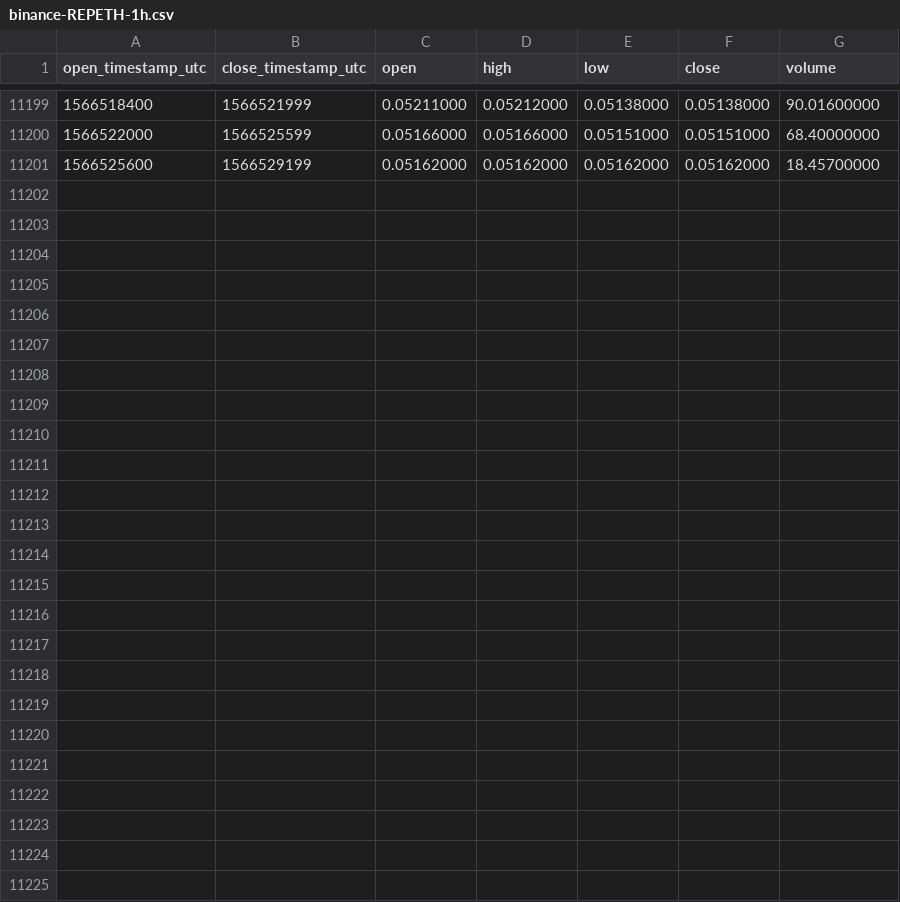
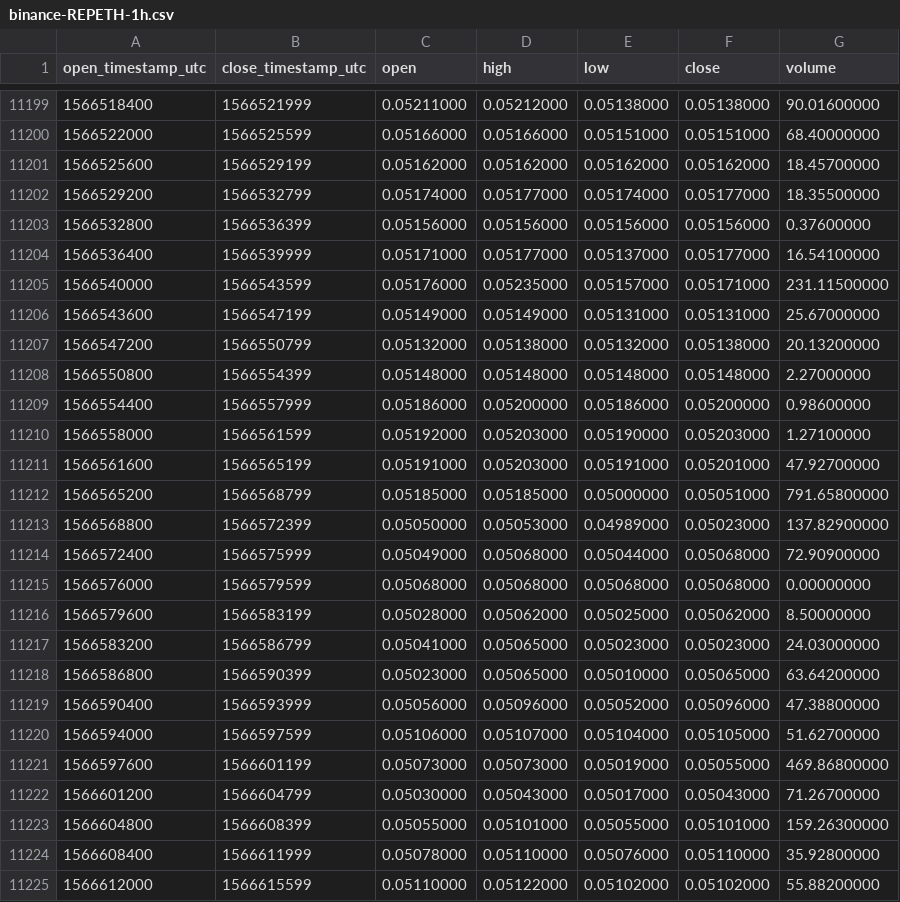
Before and after one commit to cryptobigbro/binance-REPETH, a CSV file: binance-REPETH-1h.csv, drawn as a sheet; only a part is shown, gaps mark what is left out.

Commit message:
Update OHLCV data.

```diff
--- a/binance-REPETH-1h.csv
+++ b/binance-REPETH-1h.csv
@@ -11201 +11201,25 @@ open_timestamp_utc,close_timestamp_utc,open,high,low,close,volume
 1566525600,1566529199,0.05162000,0.05162000,0.05162000,0.05162000,18.45700000
+1566529200,1566532799,0.05174000,0.05177000,0.05174000,0.05177000,18.35500000
+1566532800,1566536399,0.05156000,0.05156000,0.05156000,0.05156000,0.37600000
+1566536400,1566539999,0.05171000,0.05177000,0.05137000,0.05177000,16.54100000
+1566540000,1566543599,0.05176000,0.05235000,0.05157000,0.05171000,231.11500000
+1566543600,1566547199,0.05149000,0.05149000,0.05131000,0.05131000,25.67000000
+1566547200,1566550799,0.05132000,0.05138000,0.05132000,0.05138000,20.13200000
+1566550800,1566554399,0.05148000,0.05148000,0.05148000,0.05148000,2.27000000
+1566554400,1566557999,0.05186000,0.05200000,0.05186000,0.05200000,0.98600000
+1566558000,1566561599,0.05192000,0.05203000,0.05190000,0.05203000,1.27100000
+1566561600,1566565199,0.05191000,0.05203000,0.05191000,0.05201000,47.92700000
+1566565200,1566568799,0.05185000,0.05185000,0.05000000,0.05051000,791.65800000
+1566568800,1566572399,0.05050000,0.05053000,0.04989000,0.05023000,137.82900000
+1566572400,1566575999,0.05049000,0.05068000,0.05044000,0.05068000,72.90900000
+1566576000,1566579599,0.05068000,0.05068000,0.05068000,0.05068000,0.00000000
+1566579600,1566583199,0.05028000,0.05062000,0.05025000,0.05062000,8.50000000
+1566583200,1566586799,0.05041000,0.05065000,0.05023000,0.05023000,24.03000000
+1566586800,1566590399,0.05023000,0.05065000,0.05010000,0.05065000,63.64200000
+1566590400,1566593999,0.05056000,0.05096000,0.05052000,0.05096000,47.38800000
+1566594000,1566597599,0.05106000,0.05107000,0.05104000,0.05105000,51.62700000
+1566597600,1566601199,0.05073000,0.05073000,0.05019000,0.05055000,469.86800000
+1566601200,1566604799,0.05030000,0.05043000,0.05017000,0.05043000,71.26700000
+1566604800,1566608399,0.05055000,0.05101000,0.05055000,0.05101000,159.26300000
+1566608400,1566611999,0.05078000,0.05110000,0.05076000,0.05110000,35.92800000
+1566612000,1566615599,0.05110000,0.05122000,0.05102000,0.05102000,55.88200000
```
Also changed, not shown: binance-REPETH-1d.csv.
